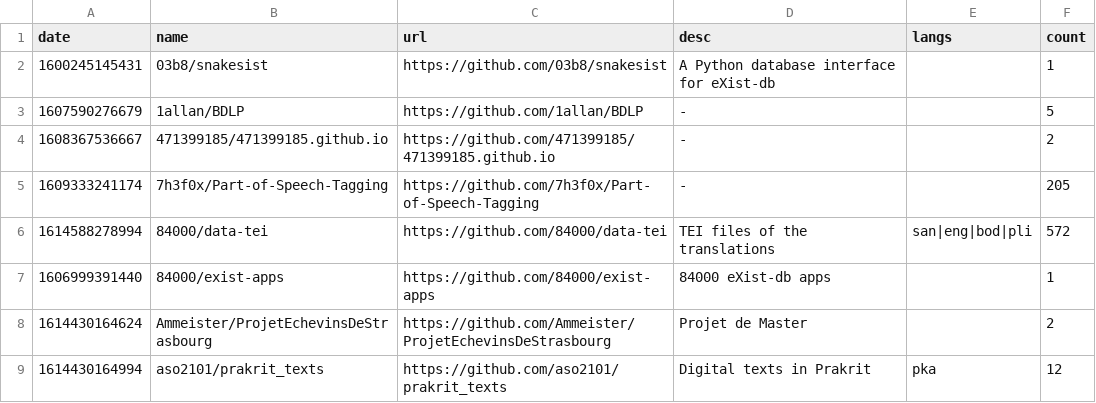
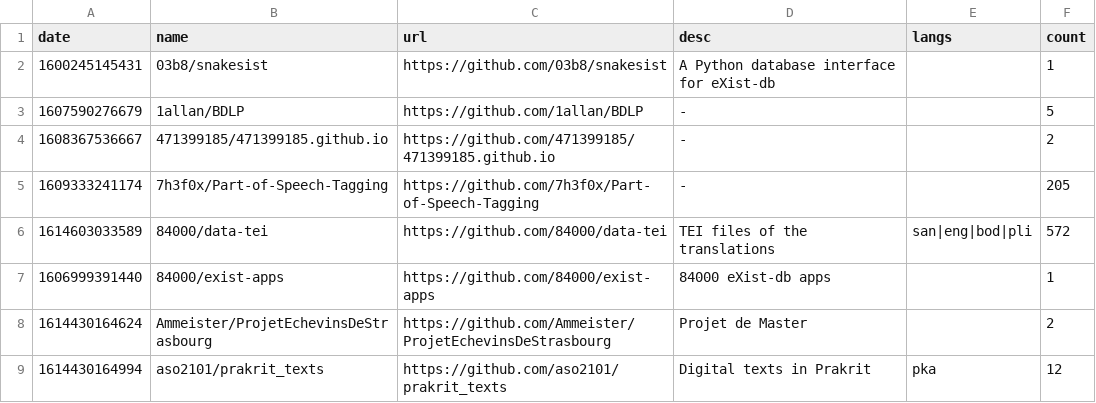
Before and after one commit to philipallfrey/teihub, a CSV file: data/teihub.csv, drawn as a sheet; only a part is shown; the diff covers the shown part only.

```diff
--- a/data/teihub.csv
+++ b/data/teihub.csv
@@ -5,3 +5,3 @@
 1609333241174,"7h3f0x/Part-of-Speech-Tagging","https://github.com/7h3f0x/Part-of-Speech-Tagging","-","",205
-1614588278994,"84000/data-tei","https://github.com/84000/data-tei","TEI files of the translations","san|eng|bod|pli",572
+1614603033589,"84000/data-tei","https://github.com/84000/data-tei","TEI files of the translations","san|eng|bod|pli",572
 1606999391440,"84000/exist-apps","https://github.com/84000/exist-apps","84000 eXist-db apps","",1
```
Also changed, not shown: 2 added rows and 19 edited cells elsewhere in this file, 32 other files.
